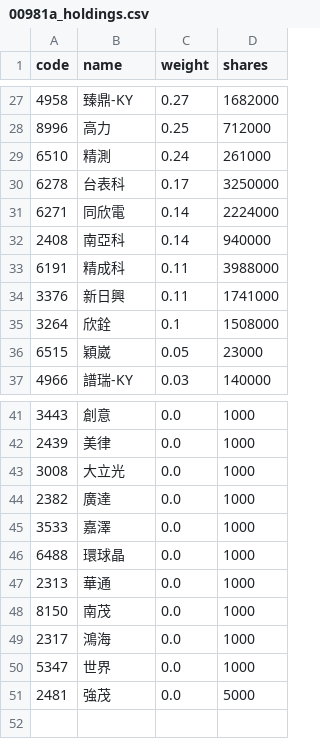
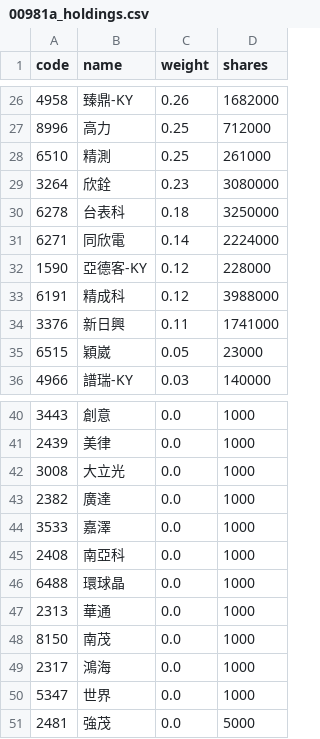
Before and after one commit to eceeff/etf_bot_for00981a, a CSV file: 00981a_holdings.csv, drawn as a sheet; only a part is shown, gaps mark what is left out; the diff covers the shown part only.

```diff
--- a/00981a_holdings.csv
+++ b/00981a_holdings.csv
@@ -27,10 +26,10 @@ code,name,weight,shares
-4958,臻鼎-KY,0.27,1682000
+4958,臻鼎-KY,0.26,1682000
 8996,高力,0.25,712000
-6510,精測,0.24,261000
-6278,台表科,0.17,3250000
+6510,精測,0.25,261000
+3264,欣銓,0.23,3080000
+6278,台表科,0.18,3250000
 6271,同欣電,0.14,2224000
-2408,南亞科,0.14,940000
-6191,精成科,0.11,3988000
+1590,亞德客-KY,0.12,228000
+6191,精成科,0.12,3988000
 3376,新日興,0.11,1741000
-3264,欣銓,0.1,1508000
 6515,穎崴,0.05,23000
@@ -45,2 +44,3 @@ code,name,weight,shares
 3533,嘉澤,0.0,1000
+2408,南亞科,0.0,1000
 6488,環球晶,0.0,1000
```
Also changed, not shown: 5 added rows, 6 removed rows and 21 edited cells elsewhere in this file.
